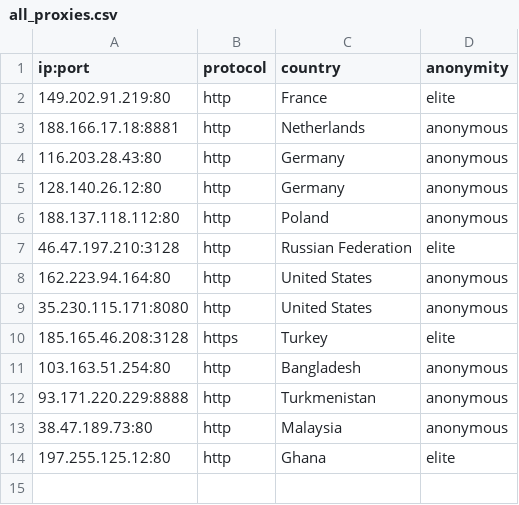
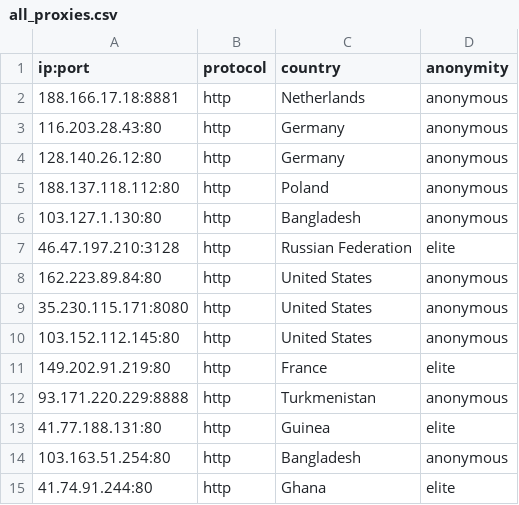
Before and after one commit to NoureddineRmila/daily-free-working-proxies, a CSV file: all_proxies.csv, drawn as a sheet.

Commit message:
Update proxies list

```diff
--- a/all_proxies.csv
+++ b/all_proxies.csv
@@ -1,3 +1,2 @@
 ip:port,protocol,country,anonymity
-149.202.91.219:80,http,France,elite
 188.166.17.18:8881,http,Netherlands,anonymous
@@ -6,9 +5,11 @@ ip:port,protocol,country,anonymity
 188.137.118.112:80,http,Poland,anonymous
+103.127.1.130:80,http,Bangladesh,anonymous
 46.47.197.210:3128,http,Russian Federation,elite
-162.223.94.164:80,http,United States,anonymous
+162.223.89.84:80,http,United States,anonymous
 35.230.115.171:8080,http,United States,anonymous
-185.165.46.208:3128,https,Turkey,elite
+103.152.112.145:80,http,United States,anonymous
+149.202.91.219:80,http,France,elite
+93.171.220.229:8888,http,Turkmenistan,anonymous
+41.77.188.131:80,http,Guinea,elite
 103.163.51.254:80,http,Bangladesh,anonymous
-93.171.220.229:8888,http,Turkmenistan,anonymous
-38.47.189.73:80,http,Malaysia,anonymous
-197.255.125.12:80,http,Ghana,elite
+41.74.91.244:80,http,Ghana,elite
```
Also changed, not shown: 6 other files.
